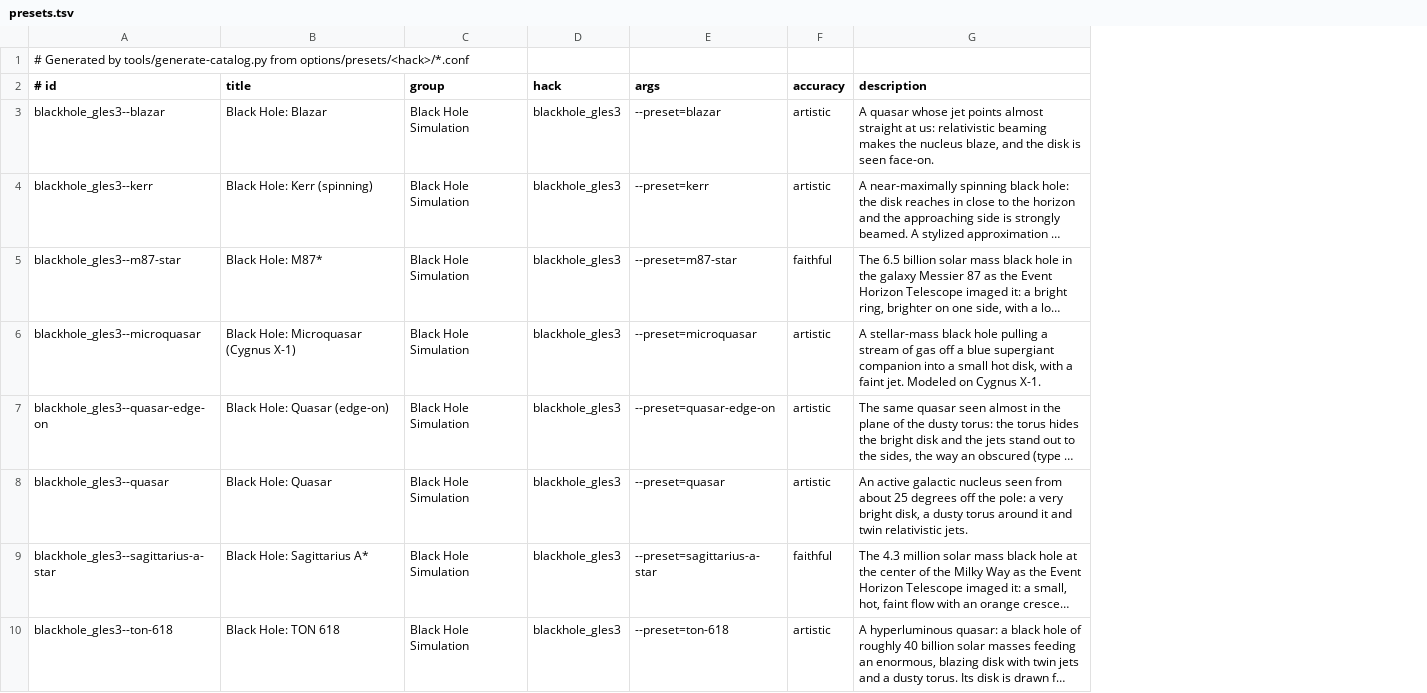
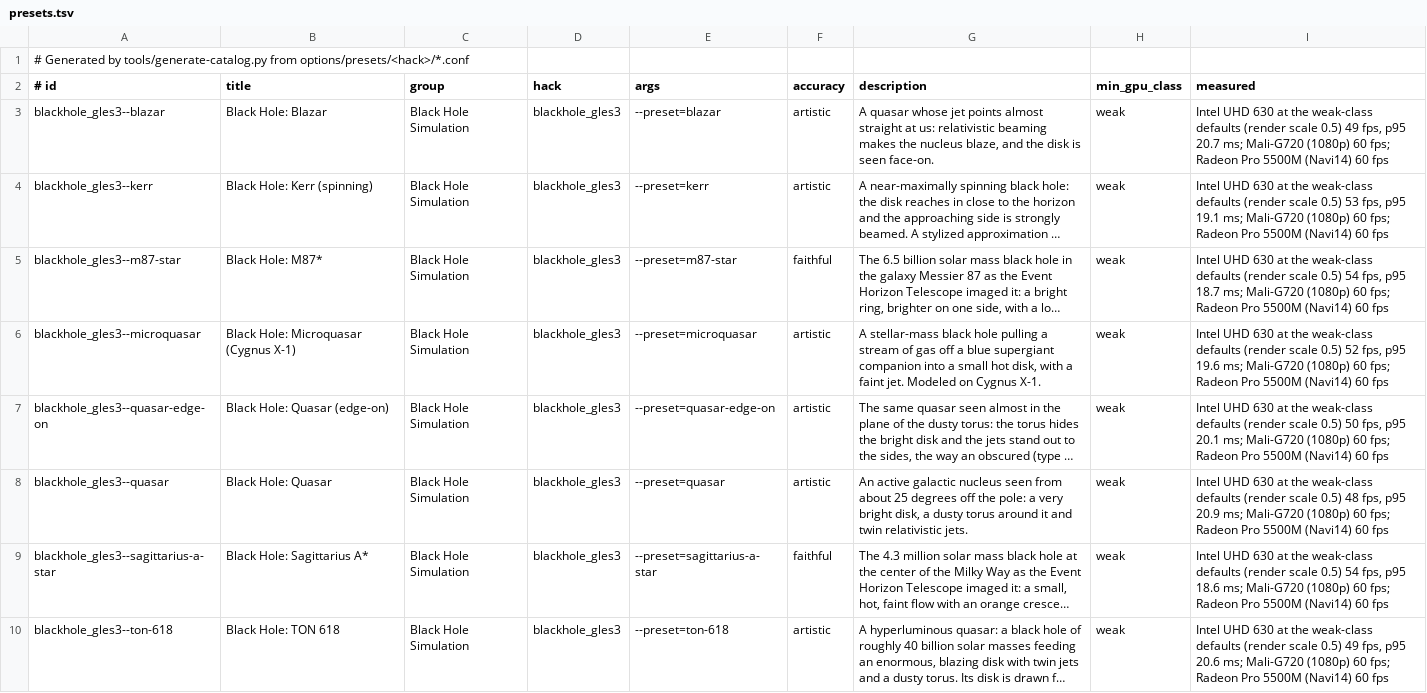
Before and after one commit to perlowja/ncz-screensavers, a TSV file: assets/screensaver-chooser/presets.tsv, drawn as a sheet; long unchanged cells end in …; the diff names each change by its address in the sheet, - before the commit and + after, or states it on an @@ line.

```diff
--- a/assets/screensaver-chooser/presets.tsv
+++ b/assets/screensaver-chooser/presets.tsv
+column H (min_gpu_class), rows 3-10: all weak
+column I (measured), rows 3-10: Intel UHD 630 at the weak-class defaults (render scale 0.5) 49 fps, p95 20.7 ms; Mali-G720 (1080p) 60 fps; Radeon Pro 5500M (Navi14) 60 fps | Intel UHD 630 at the weak-class defaults (render scale 0.5) 53 fps, p95 19.1 ms; Mali-G720 (1080p) 60 fps; Radeon Pro 5500M (Navi14) 60 fps | Intel UHD 630 at the weak-class defaults (render scale 0.5) 54 fps, p95 18.7 ms; Mali-G720 (1080p) 60 fps; Radeon Pro 5500M (Navi14) 60 fps | Intel UHD 630 at the weak-class defaults (render scale 0.5) 52 fps, p95 19.6 ms; Mali-G720 (1080p) 60 fps; Radeon Pro 5500M (Navi14) 60 fps | Intel UHD 630 at the weak-class defaults (render scale 0.5) 50 fps, p95 20.1 ms; Mali-G720 (1080p) 60 fps; Radeon Pro 5500M (Navi14) 60 fps | Intel UHD 630 at the weak-class defaults (render scale 0.5) 48 fps, p95 20.9 ms; Mali-G720 (1080p) 60 fps; Radeon Pro 5500M (Navi14) 60 fps | Intel UHD 630 at the weak-class defaults (render scale 0.5) 54 fps, p95 18.6 ms; Mali-G720 (1080p) 60 fps; Radeon Pro 5500M (Navi14) 60 fps | Intel UHD 630 at the weak-class defaults (render scale 0.5) 49 fps, p95 20.6 ms; Mali-G720 (1080p) 60 fps; Radeon Pro 5500M (Navi14) 60 fps
```
Also changed, not shown: 22 other files.
